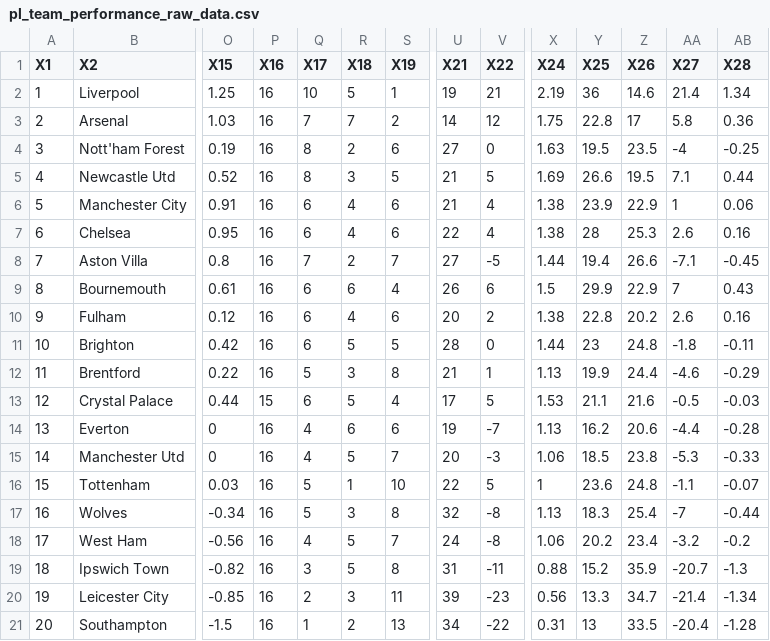
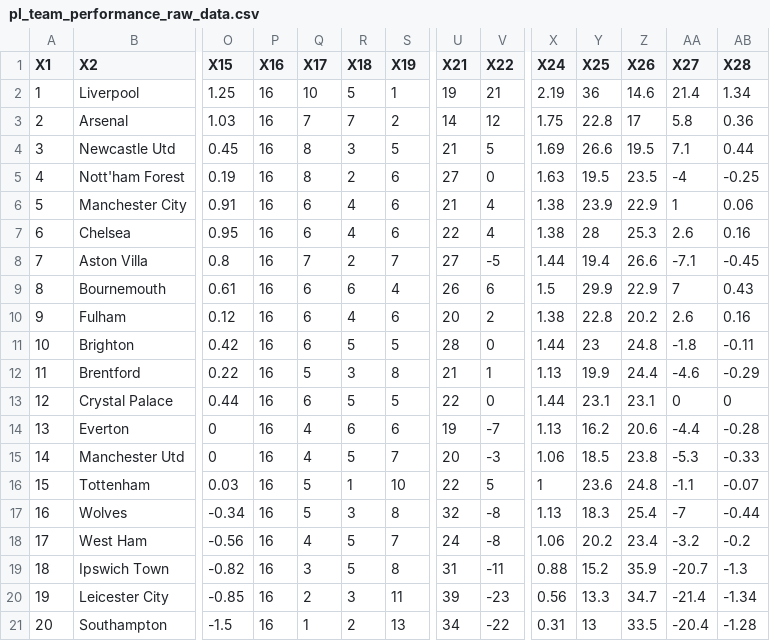
Before and after one commit to Bustami/fpl_team_strength_data, a CSV file: pl_team_performance_raw_data.csv, drawn as a sheet; only a part is shown, gaps mark what is left out; removed rows and columns are numbered as before the commit, all else as after; rows hold the shown columns only; the diff names each change by its address in the sheet, - before the commit and + after, or states it on an @@ line.

```diff
--- a/pl_team_performance_raw_data.csv
+++ b/pl_team_performance_raw_data.csv
+row 4: 3 | Newcastle Utd | 0.45 | 16 | 8 | 3 | 5 | 21 | 5 | 1.69 | 26.6 | 19.5 | 7.1 | 0.44
@@ column A (X1) renumbered in row 5 @@
-row 5: 4 | Newcastle Utd | 0.52 | 16 | 8 | 3 | 5 | 21 | 5 | 1.69 | 26.6 | 19.5 | 7.1 | 0.44
-P13 (X16): 15
+P13 (X16): 16
-S13 (X19): 4
+S13 (X19): 5
-U13 (X21): 17
+U13 (X21): 22
-V13 (X22): 5
+V13 (X22): 0
-X13 (X24): 1.53
+X13 (X24): 1.44
-Y13 (X25): 21.1
+Y13 (X25): 23.1
-Z13 (X26): 21.6
+Z13 (X26): 23.1
-AA13 (X27): -0.5
+AA13 (X27): 0
-AB13 (X28): -0.03
+AB13 (X28): 0
```
Also changed, not shown: pl_pending_games.csv.
